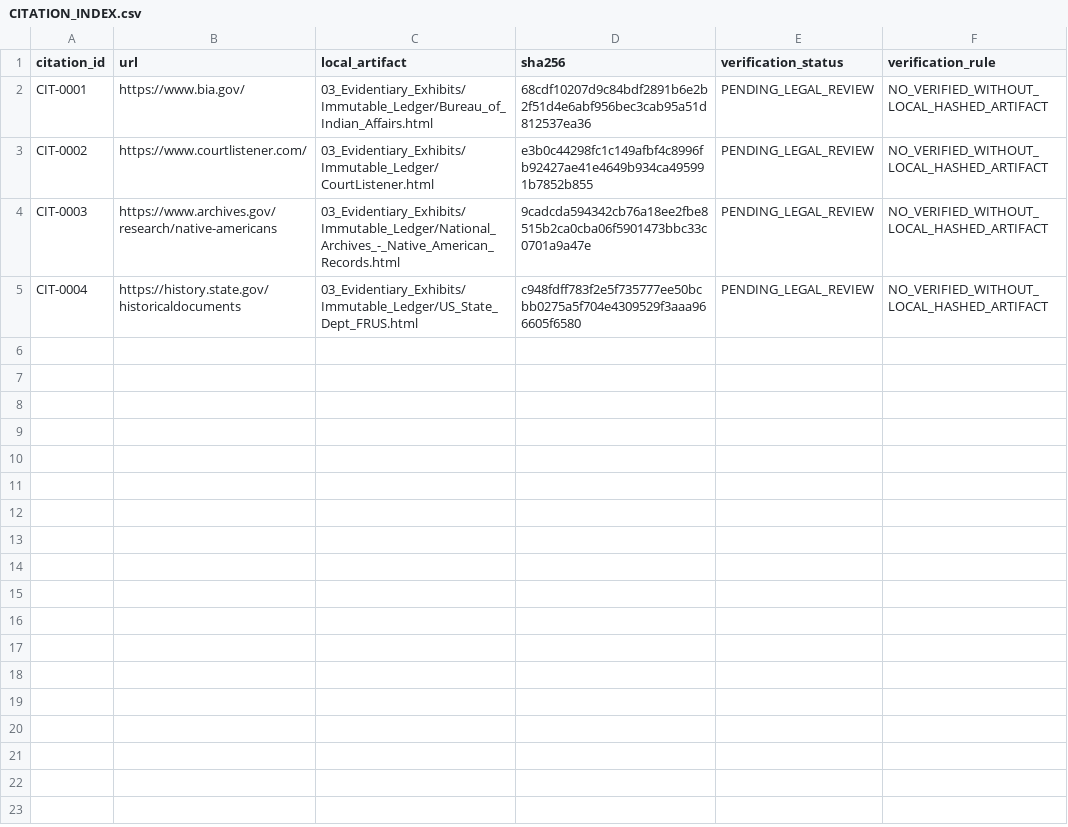
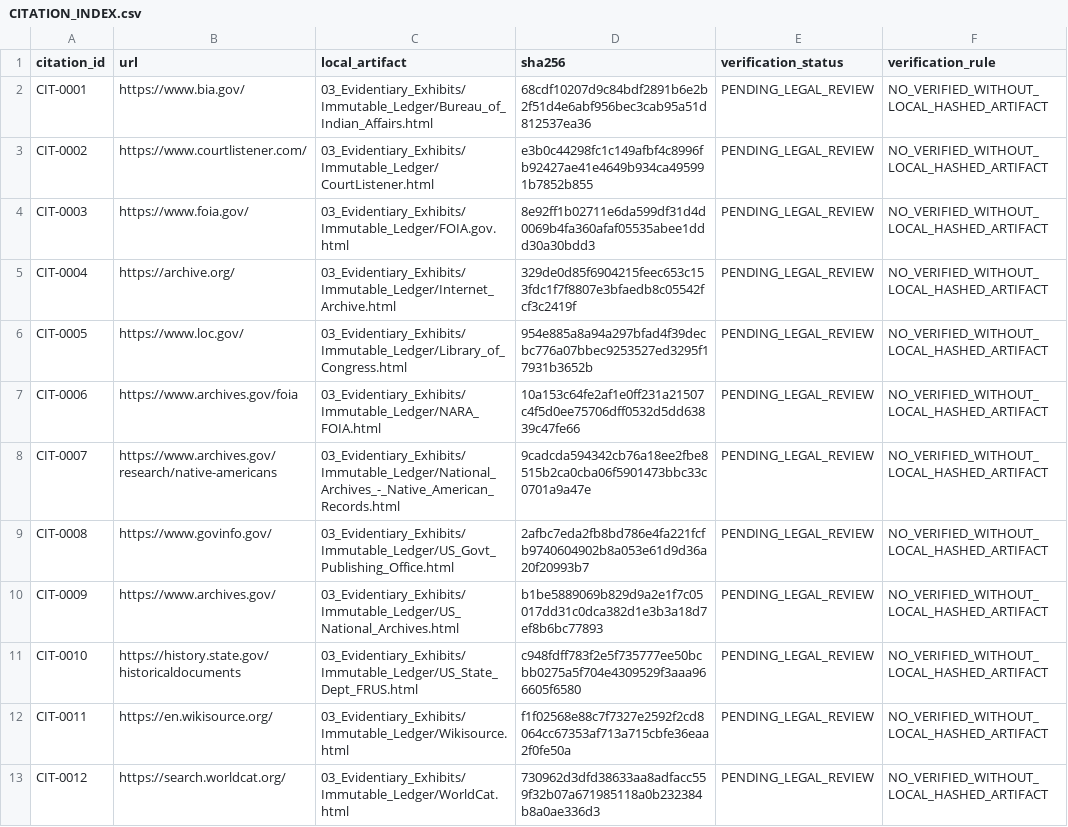
Before and after one commit to GlobalRestitutionAlliance/turtle-island-us-ak-native-village-of-white-mountain-master-litigation, a CSV file: 03_Evidentiary_Exhibits/CITATION_INDEX.csv, drawn as a sheet.

Commit message:
Batch 2b: harvest expanded sources, citations, manifests

```diff
--- a/03_Evidentiary_Exhibits/CITATION_INDEX.csv
+++ b/03_Evidentiary_Exhibits/CITATION_INDEX.csv
@@ -3,3 +3,11 @@ CIT-0001,https://www.bia.gov/,03_Evidentiary_Exhibits/Immutable_Ledger/Bureau_of
 CIT-0002,https://www.courtlistener.com/,03_Evidentiary_Exhibits/Immutable_Ledger/CourtListener.html,e3b0c44298fc1c149afbf4c8996fb92427ae41e4649b934ca495991b7852b855,PENDING_LEGAL_REVIEW,NO_VERIFIED_WITHOUT_LOCAL_HASHED_ARTIFACT
-CIT-0003,https://www.archives.gov/research/native-americans,03_Evidentiary_Exhibits/Immutable_Ledger/National_Archives_-_Native_American_Records.html,9cadcda594342cb76a18ee2fbe8515b2ca0cba06f5901473bbc33c0701a9a47e,PENDING_LEGAL_REVIEW,NO_VERIFIED_WITHOUT_LOCAL_HASHED_ARTIFACT
-CIT-0004,https://history.state.gov/historicaldocuments,03_Evidentiary_Exhibits/Immutable_Ledger/US_State_Dept_FRUS.html,c948fdff783f2e5f735777ee50bcbb0275a5f704e4309529f3aaa966605f6580,PENDING_LEGAL_REVIEW,NO_VERIFIED_WITHOUT_LOCAL_HASHED_ARTIFACT
+CIT-0003,https://www.foia.gov/,03_Evidentiary_Exhibits/Immutable_Ledger/FOIA.gov.html,8e92ff1b02711e6da599df31d4d0069b4fa360afaf05535abee1ddd30a30bdd3,PENDING_LEGAL_REVIEW,NO_VERIFIED_WITHOUT_LOCAL_HASHED_ARTIFACT
+CIT-0004,https://archive.org/,03_Evidentiary_Exhibits/Immutable_Ledger/Internet_Archive.html,329de0d85f6904215feec653c153fdc1f7f8807e3bfaedb8c05542fcf3c2419f,PENDING_LEGAL_REVIEW,NO_VERIFIED_WITHOUT_LOCAL_HASHED_ARTIFACT
+CIT-0005,https://www.loc.gov/,03_Evidentiary_Exhibits/Immutable_Ledger/Library_of_Congress.html,954e885a8a94a297bfad4f39decbc776a07bbec9253527ed3295f17931b3652b,PENDING_LEGAL_REVIEW,NO_VERIFIED_WITHOUT_LOCAL_HASHED_ARTIFACT
+CIT-0006,https://www.archives.gov/foia,03_Evidentiary_Exhibits/Immutable_Ledger/NARA_FOIA.html,10a153c64fe2af1e0ff231a21507c4f5d0ee75706dff0532d5dd63839c47fe66,PENDING_LEGAL_REVIEW,NO_VERIFIED_WITHOUT_LOCAL_HASHED_ARTIFACT
+CIT-0007,https://www.archives.gov/research/native-americans,03_Evidentiary_Exhibits/Immutable_Ledger/National_Archives_-_Native_American_Records.html,9cadcda594342cb76a18ee2fbe8515b2ca0cba06f5901473bbc33c0701a9a47e,PENDING_LEGAL_REVIEW,NO_VERIFIED_WITHOUT_LOCAL_HASHED_ARTIFACT
+CIT-0008,https://www.govinfo.gov/,03_Evidentiary_Exhibits/Immutable_Ledger/US_Govt_Publishing_Office.html,2afbc7eda2fb8bd786e4fa221fcfb9740604902b8a053e61d9d36a20f20993b7,PENDING_LEGAL_REVIEW,NO_VERIFIED_WITHOUT_LOCAL_HASHED_ARTIFACT
+CIT-0009,https://www.archives.gov/,03_Evidentiary_Exhibits/Immutable_Ledger/US_National_Archives.html,b1be5889069b829d9a2e1f7c05017dd31c0dca382d1e3b3a18d7ef8b6bc77893,PENDING_LEGAL_REVIEW,NO_VERIFIED_WITHOUT_LOCAL_HASHED_ARTIFACT
+CIT-0010,https://history.state.gov/historicaldocuments,03_Evidentiary_Exhibits/Immutable_Ledger/US_State_Dept_FRUS.html,c948fdff783f2e5f735777ee50bcbb0275a5f704e4309529f3aaa966605f6580,PENDING_LEGAL_REVIEW,NO_VERIFIED_WITHOUT_LOCAL_HASHED_ARTIFACT
+CIT-0011,https://en.wikisource.org/,03_Evidentiary_Exhibits/Immutable_Ledger/Wikisource.html,f1f02568e88c7f7327e2592f2cd8064cc67353af713a715cbfe36eaa2f0fe50a,PENDING_LEGAL_REVIEW,NO_VERIFIED_WITHOUT_LOCAL_HASHED_ARTIFACT
+CIT-0012,https://search.worldcat.org/,03_Evidentiary_Exhibits/Immutable_Ledger/WorldCat.html,730962d3dfd38633aa8adfacc559f32b07a671985118a0b232384b8a0ae336d3,PENDING_LEGAL_REVIEW,NO_VERIFIED_WITHOUT_LOCAL_HASHED_ARTIFACT
```
Also changed, not shown: 32 other files.
